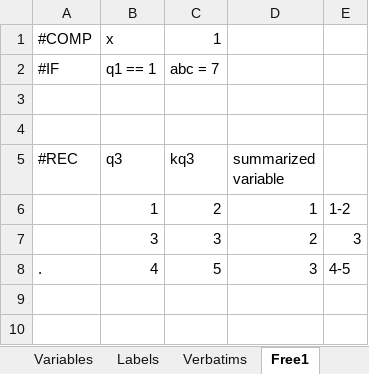
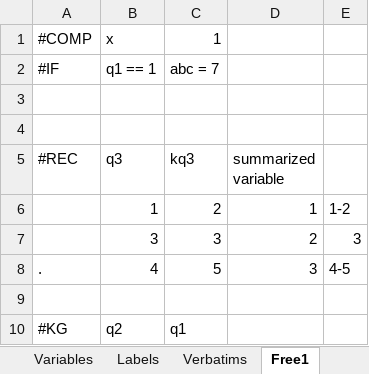
Before and after one commit to urswilke/datadaptor, an Excel workbook: inst/extdata/mapping.xlsx, sheet Free1, drawn as a sheet; values as stored, in another font and other column widths than the file's, no borders; the diff names each change by its address in the sheet, - before the commit and + after, or states it on an @@ line.

Commit message:
add 1st version of #KG creating multiple variables

```diff
--- a/inst/extdata/mapping.xlsx (sheet Free1)
+++ b/inst/extdata/mapping.xlsx (sheet Free1)
+row 9: (empty)
+row 10: #KG | q2 | q1
```
Also changed, not shown: 2 other files.
